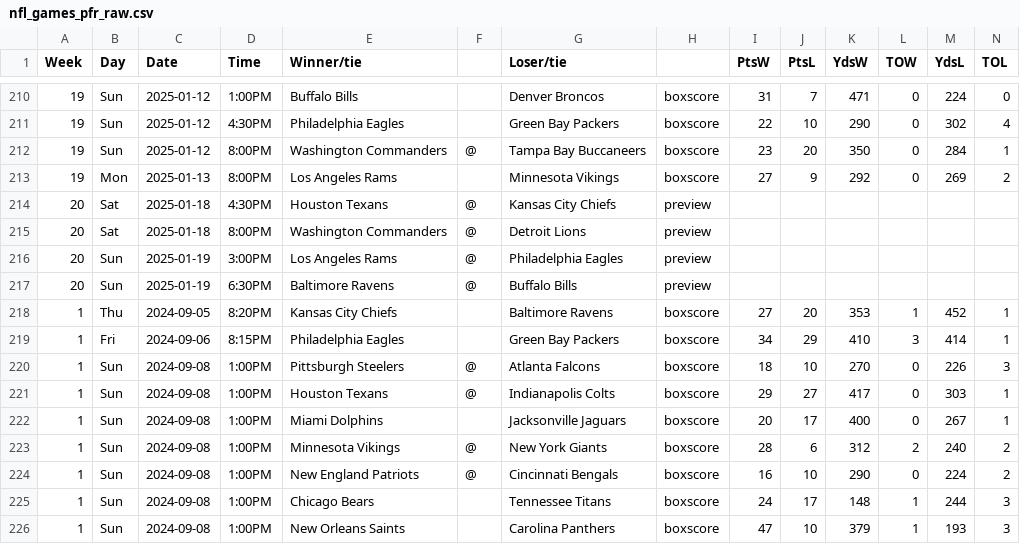
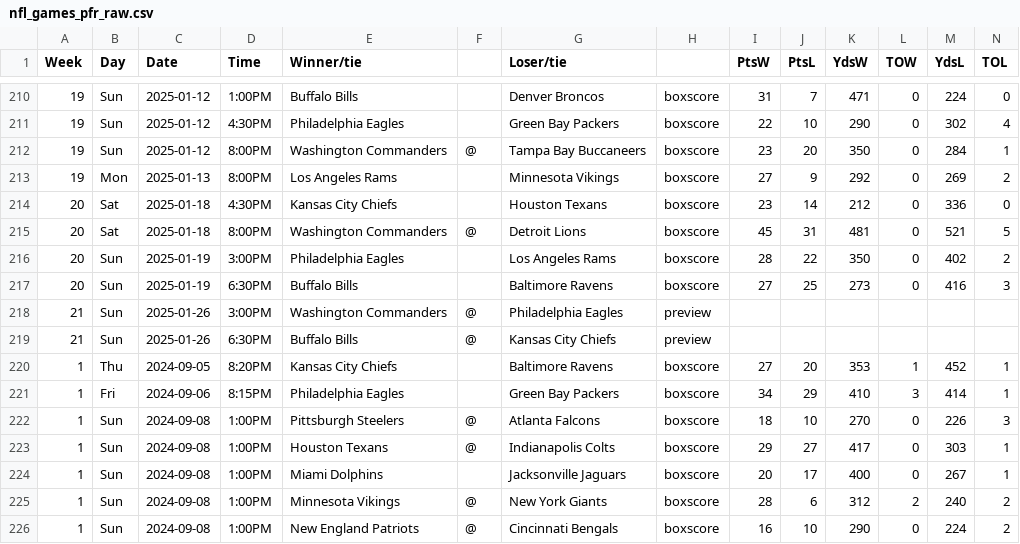
Before and after one commit to mseewaters/beatingtheodds, a CSV file: data/nfl_games_pfr_raw.csv, drawn as a sheet; only a part is shown, gaps mark what is left out; the shorter side is filled out with more unchanged rows.

```diff
--- a/data/nfl_games_pfr_raw.csv
+++ b/data/nfl_games_pfr_raw.csv
@@ -213,6 +213,8 @@ Week,Day,Date,Time,Winner/tie,,Loser/tie,,PtsW,PtsL,YdsW,TOW,YdsL,TOL
 19,Mon,2025-01-13,8:00PM,Los Angeles Rams,,Minnesota Vikings,boxscore,27,9,292,0,269,2
-20,Sat,2025-01-18,4:30PM,Houston Texans,@,Kansas City Chiefs,preview,,,,,,
-20,Sat,2025-01-18,8:00PM,Washington Commanders,@,Detroit Lions,preview,,,,,,
-20,Sun,2025-01-19,3:00PM,Los Angeles Rams,@,Philadelphia Eagles,preview,,,,,,
-20,Sun,2025-01-19,6:30PM,Baltimore Ravens,@,Buffalo Bills,preview,,,,,,
+20,Sat,2025-01-18,4:30PM,Kansas City Chiefs,,Houston Texans,boxscore,23,14,212,0,336,0
+20,Sat,2025-01-18,8:00PM,Washington Commanders,@,Detroit Lions,boxscore,45,31,481,0,521,5
+20,Sun,2025-01-19,3:00PM,Philadelphia Eagles,,Los Angeles Rams,boxscore,28,22,350,0,402,2
+20,Sun,2025-01-19,6:30PM,Buffalo Bills,,Baltimore Ravens,boxscore,27,25,273,0,416,3
+21,Sun,2025-01-26,3:00PM,Washington Commanders,@,Philadelphia Eagles,preview,,,,,,
+21,Sun,2025-01-26,6:30PM,Buffalo Bills,@,Kansas City Chiefs,preview,,,,,,
 1,Thu,2024-09-05,8:20PM,Kansas City Chiefs,,Baltimore Ravens,boxscore,27,20,353,1,452,1
```
Also changed, not shown: data/game_dates_season.csv, data/nfl_games_pfr.csv, 3 other files.
